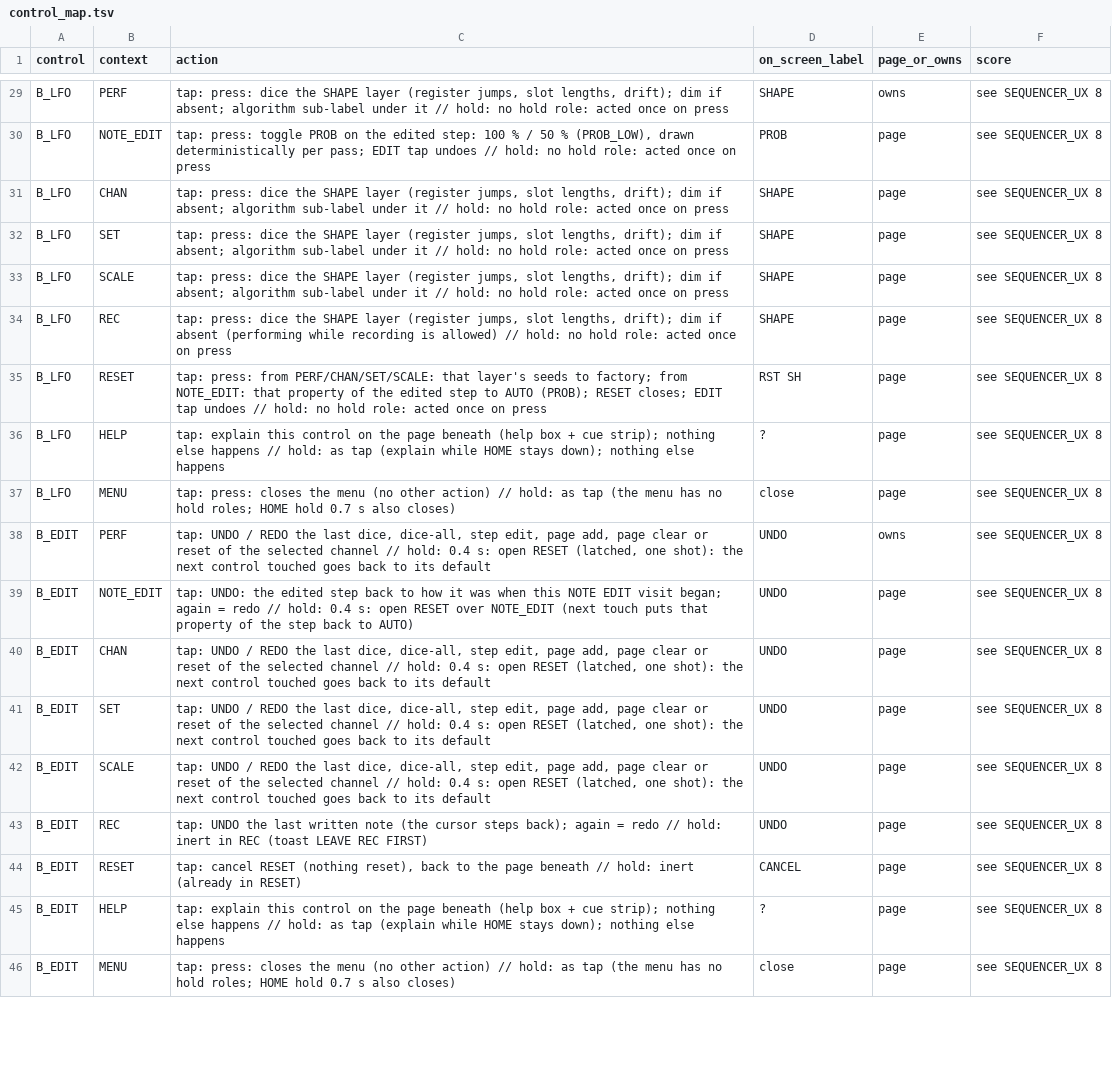
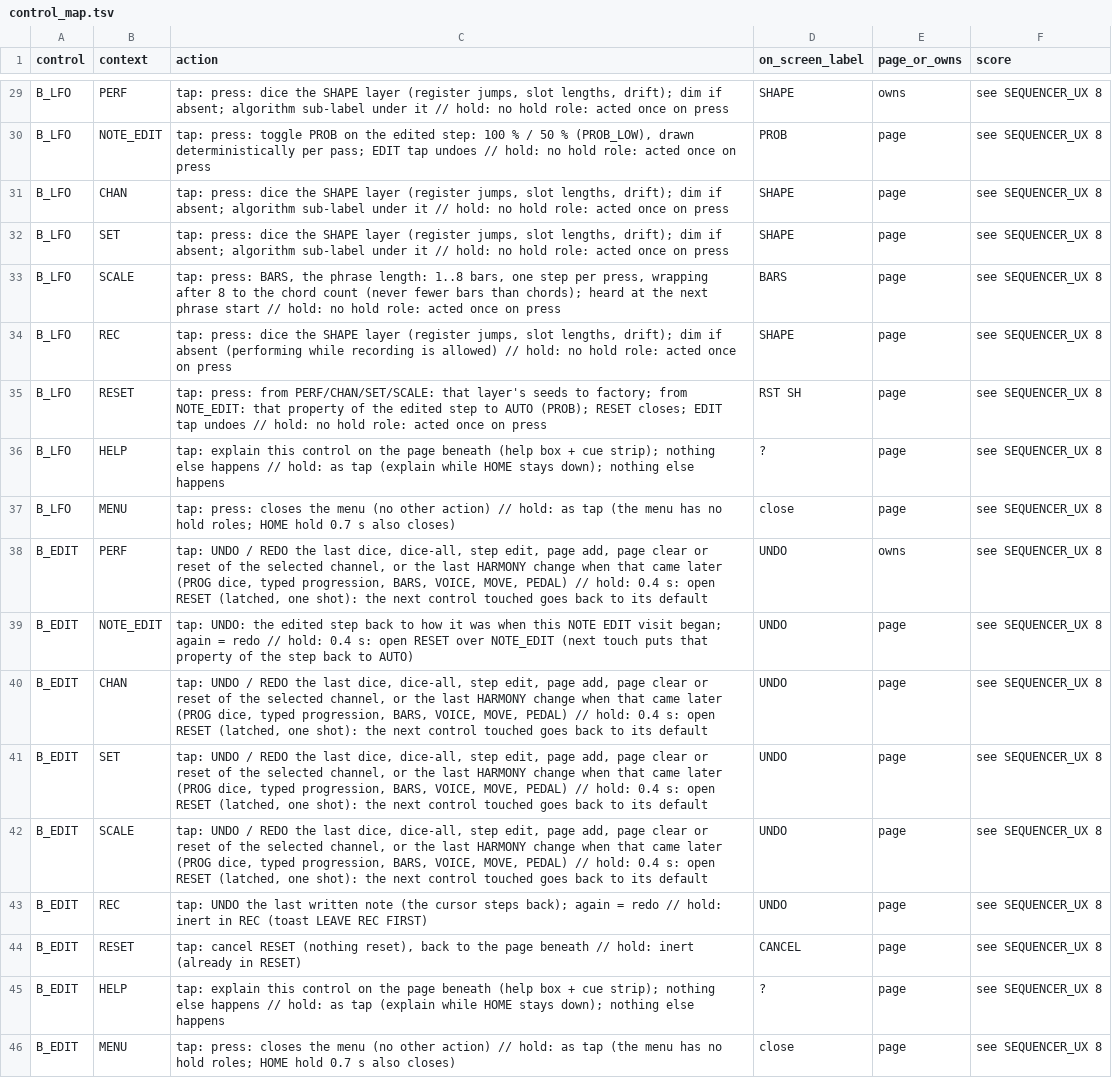
Before and after one commit to jkeaney/fm1-t1, a TSV file: docs/design/control_map.tsv, drawn as a sheet; only a part is shown, gaps mark what is left out; the diff covers the shown part only.

```diff
--- a/docs/design/control_map.tsv
+++ b/docs/design/control_map.tsv
@@ -32,3 +32,3 @@ B_LFO	CHAN	tap: press: dice the SHAPE layer (register jumps, slot lengths, drift
 B_LFO	SET	tap: press: dice the SHAPE layer (register jumps, slot lengths, drift); dim if absent; algorithm sub-label under it // hold: no hold role: acted once on press	SHAPE	page	see SEQUENCER_UX 8
-B_LFO	SCALE	tap: press: dice the SHAPE layer (register jumps, slot lengths, drift); dim if absent; algorithm sub-label under it // hold: no hold role: acted once on press	SHAPE	page	see SEQUENCER_UX 8
+B_LFO	SCALE	tap: press: BARS, the phrase length: 1..8 bars, one step per press, wrapping after 8 to the chord count (never fewer bars than chords); heard at the next phrase start // hold: no hold role: acted once on press	BARS	page	see SEQUENCER_UX 8
 B_LFO	REC	tap: press: dice the SHAPE layer (register jumps, slot lengths, drift); dim if absent (performing while recording is allowed) // hold: no hold role: acted once on press	SHAPE	page	see SEQUENCER_UX 8
@@ -37,7 +37,7 @@ B_LFO	HELP	tap: explain this control on the page beneath (help box + cue strip);
 B_LFO	MENU	tap: press: closes the menu (no other action) // hold: as tap (the menu has no hold roles; HOME hold 0.7 s also closes)	close	page	see SEQUENCER_UX 8
-B_EDIT	PERF	tap: UNDO / REDO the last dice, dice-all, step edit, page add, page clear or reset of the selected channel // hold: 0.4 s: open RESET (latched, one shot): the next control touched goes back to its default	UNDO	owns	see SEQUENCER_UX 8
+B_EDIT	PERF	tap: UNDO / REDO the last dice, dice-all, step edit, page add, page clear or reset of the selected channel, or the last HARMONY change when that came later (PROG dice, typed progression, BARS, VOICE, MOVE, PEDAL) // hold: 0.4 s: open RESET (latched, one shot): the next control touched goes back to its default	UNDO	owns	see SEQUENCER_UX 8
 B_EDIT	NOTE_EDIT	tap: UNDO: the edited step back to how it was when this NOTE EDIT visit began; again = redo // hold: 0.4 s: open RESET over NOTE_EDIT (next touch puts that property of the step back to AUTO)	UNDO	page	see SEQUENCER_UX 8
-B_EDIT	CHAN	tap: UNDO / REDO the last dice, dice-all, step edit, page add, page clear or reset of the selected channel // hold: 0.4 s: open RESET (latched, one shot): the next control touched goes back to its default	UNDO	page	see SEQUENCER_UX 8
-B_EDIT	SET	tap: UNDO / REDO the last dice, dice-all, step edit, page add, page clear or reset of the selected channel // hold: 0.4 s: open RESET (latched, one shot): the next control touched goes back to its default	UNDO	page	see SEQUENCER_UX 8
-B_EDIT	SCALE	tap: UNDO / REDO the last dice, dice-all, step edit, page add, page clear or reset of the selected channel // hold: 0.4 s: open RESET (latched, one shot): the next control touched goes back to its default	UNDO	page	see SEQUENCER_UX 8
+B_EDIT	CHAN	tap: UNDO / REDO the last dice, dice-all, step edit, page add, page clear or reset of the selected channel, or the last HARMONY change when that came later (PROG dice, typed progression, BARS, VOICE, MOVE, PEDAL) // hold: 0.4 s: open RESET (latched, one shot): the next control touched goes back to its default	UNDO	page	see SEQUENCER_UX 8
+B_EDIT	SET	tap: UNDO / REDO the last dice, dice-all, step edit, page add, page clear or reset of the selected channel, or the last HARMONY change when that came later (PROG dice, typed progression, BARS, VOICE, MOVE, PEDAL) // hold: 0.4 s: open RESET (latched, one shot): the next control touched goes back to its default	UNDO	page	see SEQUENCER_UX 8
+B_EDIT	SCALE	tap: UNDO / REDO the last dice, dice-all, step edit, page add, page clear or reset of the selected channel, or the last HARMONY change when that came later (PROG dice, typed progression, BARS, VOICE, MOVE, PEDAL) // hold: 0.4 s: open RESET (latched, one shot): the next control touched goes back to its default	UNDO	page	see SEQUENCER_UX 8
 B_EDIT	REC	tap: UNDO the last written note (the cursor steps back); again = redo // hold: inert in REC (toast LEAVE REC FIRST)	UNDO	page	see SEQUENCER_UX 8
```
Also changed, not shown: 79 edited cells elsewhere in this file, docs/design/button_modes.tsv, docs/design/help_text.tsv, 26 other files.
